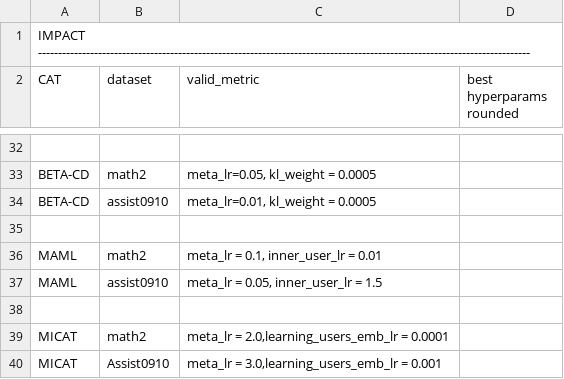
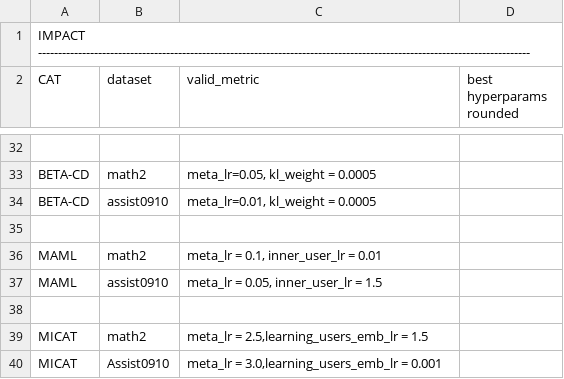
Before and after one commit to arthur-batel/liriscat, a CSV file: experiments/data/CAT_hyperparameters.csv, drawn as a sheet; only a part is shown, gaps mark what is left out.

Commit message:
Update CAT_hyperparameters.csv

```diff
--- a/experiments/data/CAT_hyperparameters.csv
+++ b/experiments/data/CAT_hyperparameters.csv
@@ -38,3 +38,3 @@ MAML; assist0910; meta_lr = 0.05, inner_user_lr = 1.5
 
-MICAT; math2; meta_lr = 2.0,learning_users_emb_lr = 0.0001
+MICAT; math2; meta_lr = 2.5,learning_users_emb_lr = 1.5
 MICAT;Assist0910; meta_lr = 3.0,learning_users_emb_lr = 0.001
```
